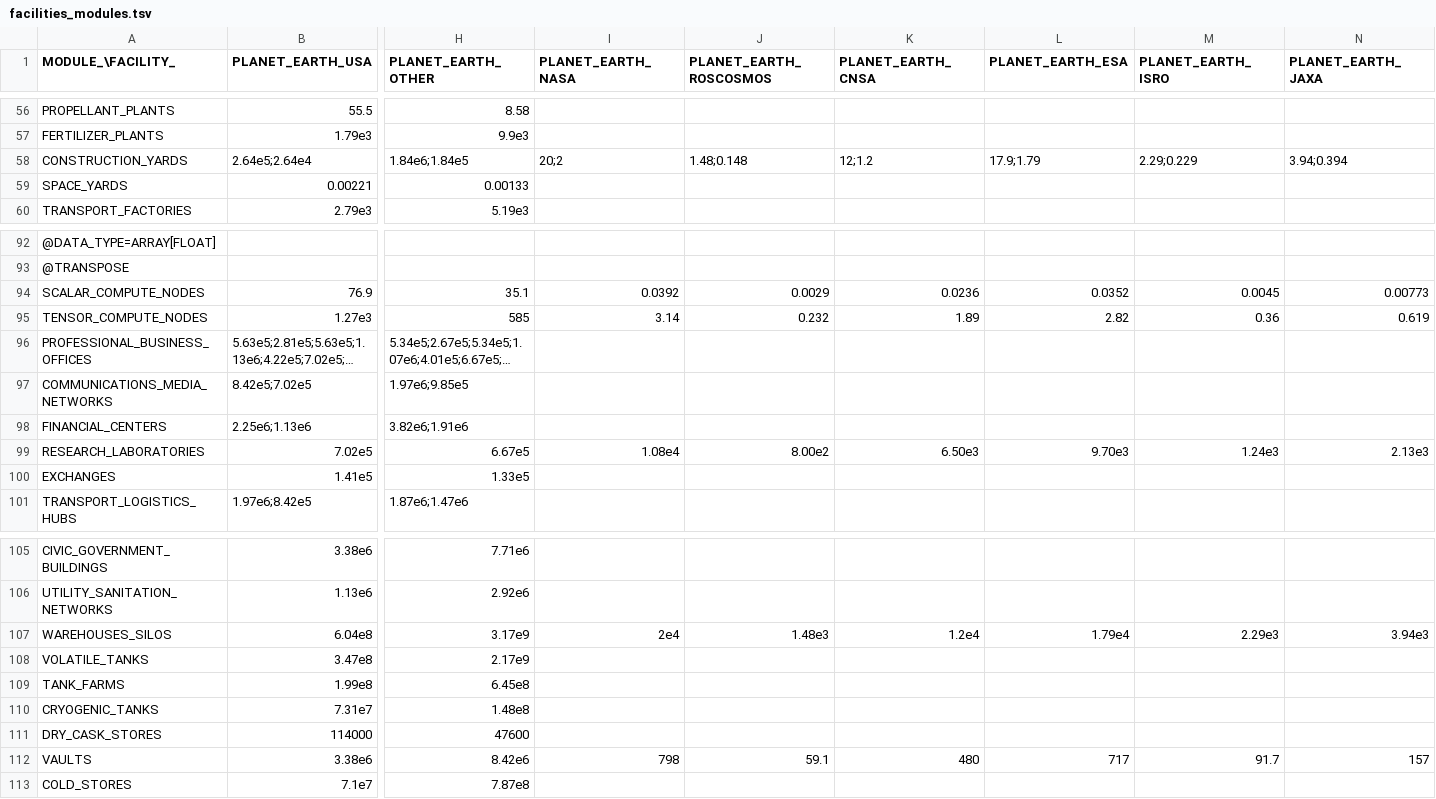
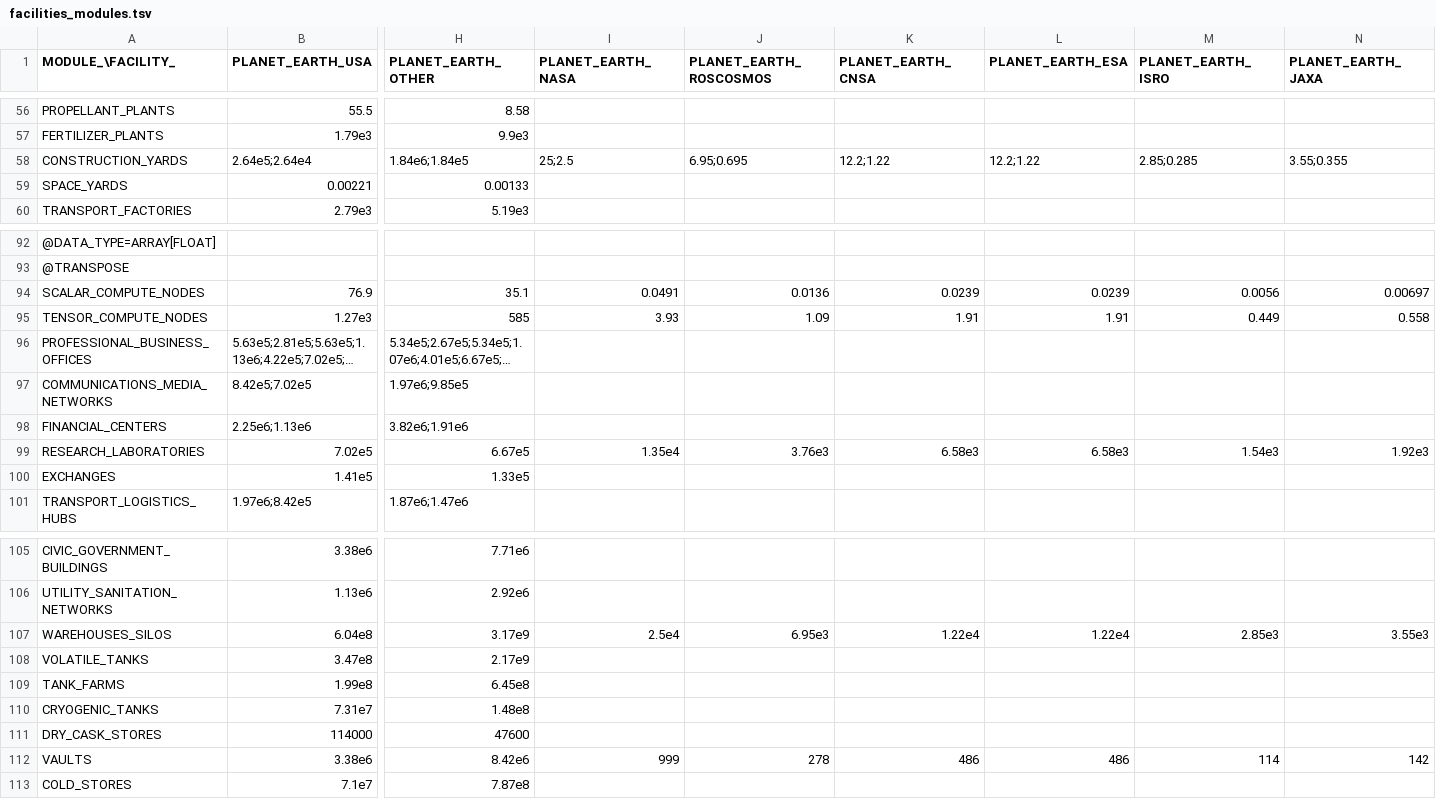
Before and after one commit to t2civ/astropolis_public, a TSV file: tables/facilities_modules.tsv, drawn as a sheet; only a part is shown, gaps mark what is left out; long unchanged cells end in …; the diff names each change by its address in the sheet, - before the commit and + after, or states it on an @@ line.

```diff
--- a/tables/facilities_modules.tsv
+++ b/tables/facilities_modules.tsv
-I58 (PLANET_EARTH_NASA): 20;2
+I58 (PLANET_EARTH_NASA): 25;2.5
-J58 (PLANET_EARTH_ROSCOSMOS): 1.48;0.148
+J58 (PLANET_EARTH_ROSCOSMOS): 6.95;0.695
-K58 (PLANET_EARTH_CNSA): 12;1.2
+K58 (PLANET_EARTH_CNSA): 12.2;1.22
-L58 (PLANET_EARTH_ESA): 17.9;1.79
+L58 (PLANET_EARTH_ESA): 12.2;1.22
-M58 (PLANET_EARTH_ISRO): 2.29;0.229
+M58 (PLANET_EARTH_ISRO): 2.85;0.285
-N58 (PLANET_EARTH_JAXA): 3.94;0.394
+N58 (PLANET_EARTH_JAXA): 3.55;0.355
-I94 (PLANET_EARTH_NASA): 0.0392
+I94 (PLANET_EARTH_NASA): 0.0491
-J94 (PLANET_EARTH_ROSCOSMOS): 0.0029
+J94 (PLANET_EARTH_ROSCOSMOS): 0.0136
-K94 (PLANET_EARTH_CNSA): 0.0236
+K94 (PLANET_EARTH_CNSA): 0.0239
-L94 (PLANET_EARTH_ESA): 0.0352
+L94 (PLANET_EARTH_ESA): 0.0239
-M94 (PLANET_EARTH_ISRO): 0.0045
+M94 (PLANET_EARTH_ISRO): 0.0056
-N94 (PLANET_EARTH_JAXA): 0.00773
+N94 (PLANET_EARTH_JAXA): 0.00697
-I95 (PLANET_EARTH_NASA): 3.14
+I95 (PLANET_EARTH_NASA): 3.93
-J95 (PLANET_EARTH_ROSCOSMOS): 0.232
+J95 (PLANET_EARTH_ROSCOSMOS): 1.09
-K95 (PLANET_EARTH_CNSA): 1.89
+K95 (PLANET_EARTH_CNSA): 1.91
-L95 (PLANET_EARTH_ESA): 2.82
+L95 (PLANET_EARTH_ESA): 1.91
-M95 (PLANET_EARTH_ISRO): 0.36
+M95 (PLANET_EARTH_ISRO): 0.449
-N95 (PLANET_EARTH_JAXA): 0.619
+N95 (PLANET_EARTH_JAXA): 0.558
-I99 (PLANET_EARTH_NASA): 1.08e4
+I99 (PLANET_EARTH_NASA): 1.35e4
-J99 (PLANET_EARTH_ROSCOSMOS): 8.00e2
+J99 (PLANET_EARTH_ROSCOSMOS): 3.76e3
-K99 (PLANET_EARTH_CNSA): 6.50e3
+K99 (PLANET_EARTH_CNSA): 6.58e3
-L99 (PLANET_EARTH_ESA): 9.70e3
+L99 (PLANET_EARTH_ESA): 6.58e3
-M99 (PLANET_EARTH_ISRO): 1.24e3
+M99 (PLANET_EARTH_ISRO): 1.54e3
-N99 (PLANET_EARTH_JAXA): 2.13e3
+N99 (PLANET_EARTH_JAXA): 1.92e3
-I107 (PLANET_EARTH_NASA): 2e4
+I107 (PLANET_EARTH_NASA): 2.5e4
-J107 (PLANET_EARTH_ROSCOSMOS): 1.48e3
+J107 (PLANET_EARTH_ROSCOSMOS): 6.95e3
-K107 (PLANET_EARTH_CNSA): 1.2e4
+K107 (PLANET_EARTH_CNSA): 1.22e4
-L107 (PLANET_EARTH_ESA): 1.79e4
+L107 (PLANET_EARTH_ESA): 1.22e4
-M107 (PLANET_EARTH_ISRO): 2.29e3
+M107 (PLANET_EARTH_ISRO): 2.85e3
-N107 (PLANET_EARTH_JAXA): 3.94e3
+N107 (PLANET_EARTH_JAXA): 3.55e3
-I112 (PLANET_EARTH_NASA): 798
+I112 (PLANET_EARTH_NASA): 999
-J112 (PLANET_EARTH_ROSCOSMOS): 59.1
+J112 (PLANET_EARTH_ROSCOSMOS): 278
-K112 (PLANET_EARTH_CNSA): 480
+K112 (PLANET_EARTH_CNSA): 486
-L112 (PLANET_EARTH_ESA): 717
+L112 (PLANET_EARTH_ESA): 486
-M112 (PLANET_EARTH_ISRO): 91.7
+M112 (PLANET_EARTH_ISRO): 114
-N112 (PLANET_EARTH_JAXA): 157
+N112 (PLANET_EARTH_JAXA): 142
```
Also changed, not shown: tables/players.tsv, 2 other files.
